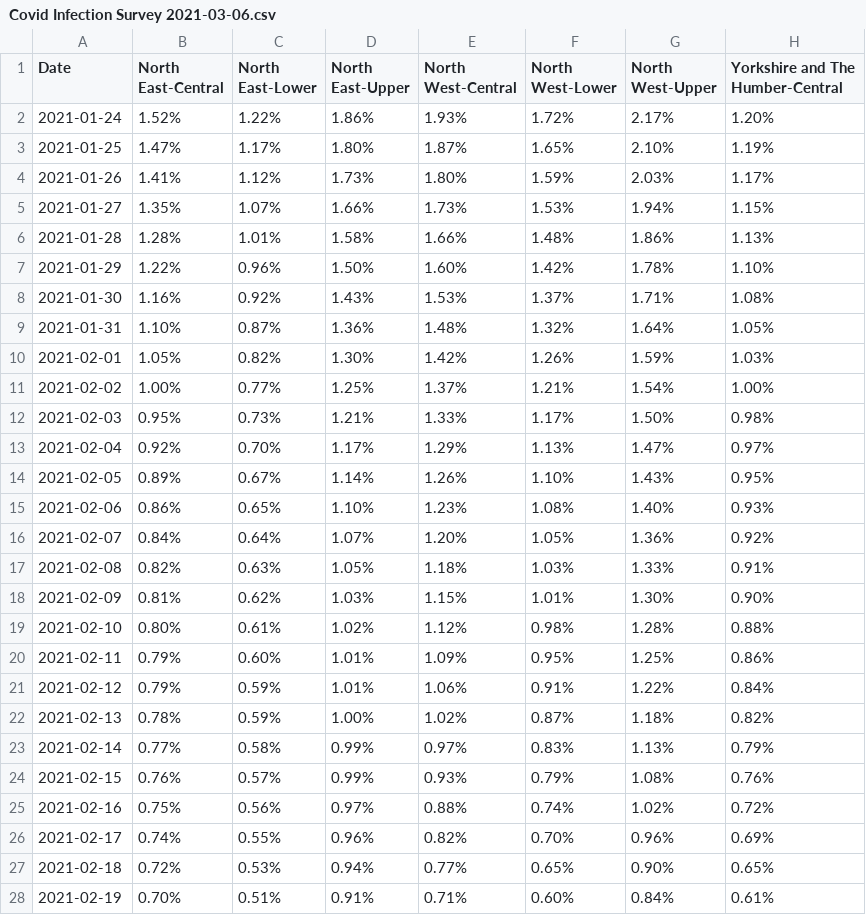
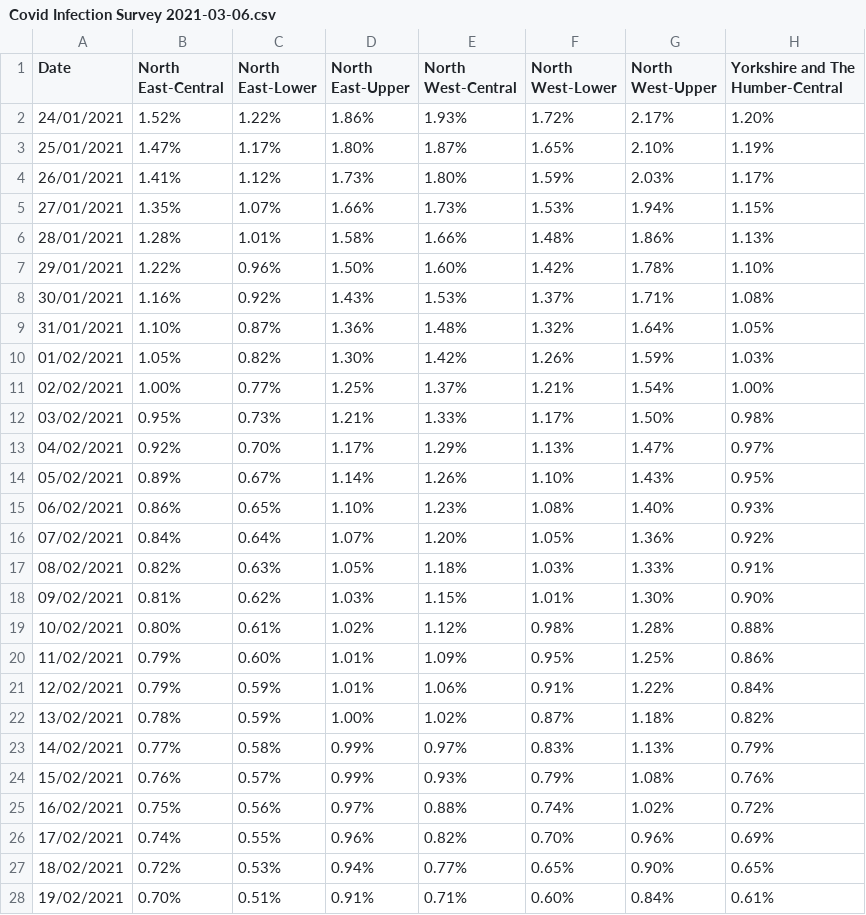
Before and after one commit to MarkWilcock/CourseDatasets, a CSV file: COVID Infection Survey/Covid Infection Survey 2021-03-06.csv, drawn as a sheet; only a part is shown; the diff covers the shown part only; the diff names each change by its address in the sheet, - before the commit and + after, or states it on an @@ line.

Commit message:
cleaned dataset

```diff
--- a/COVID Infection Survey/Covid Infection Survey 2021-03-06.csv
+++ b/COVID Infection Survey/Covid Infection Survey 2021-03-06.csv
-A2 (Date): 2021-01-24
+A2 (Date): 24/01/2021
-A3 (Date): 2021-01-25
+A3 (Date): 25/01/2021
-A4 (Date): 2021-01-26
+A4 (Date): 26/01/2021
-A5 (Date): 2021-01-27
+A5 (Date): 27/01/2021
-A6 (Date): 2021-01-28
+A6 (Date): 28/01/2021
-A7 (Date): 2021-01-29
+A7 (Date): 29/01/2021
-A8 (Date): 2021-01-30
+A8 (Date): 30/01/2021
-A9 (Date): 2021-01-31
+A9 (Date): 31/01/2021
-A10 (Date): 2021-02-01
+A10 (Date): 01/02/2021
-A11 (Date): 2021-02-02
+A11 (Date): 02/02/2021
-A12 (Date): 2021-02-03
+A12 (Date): 03/02/2021
-A13 (Date): 2021-02-04
+A13 (Date): 04/02/2021
-A14 (Date): 2021-02-05
+A14 (Date): 05/02/2021
-A15 (Date): 2021-02-06
+A15 (Date): 06/02/2021
-A16 (Date): 2021-02-07
+A16 (Date): 07/02/2021
-A17 (Date): 2021-02-08
+A17 (Date): 08/02/2021
-A18 (Date): 2021-02-09
+A18 (Date): 09/02/2021
-A19 (Date): 2021-02-10
+A19 (Date): 10/02/2021
-A20 (Date): 2021-02-11
+A20 (Date): 11/02/2021
-A21 (Date): 2021-02-12
+A21 (Date): 12/02/2021
-A22 (Date): 2021-02-13
+A22 (Date): 13/02/2021
-A23 (Date): 2021-02-14
+A23 (Date): 14/02/2021
-A24 (Date): 2021-02-15
+A24 (Date): 15/02/2021
-A25 (Date): 2021-02-16
+A25 (Date): 16/02/2021
-A26 (Date): 2021-02-17
+A26 (Date): 17/02/2021
-A27 (Date): 2021-02-18
+A27 (Date): 18/02/2021
-A28 (Date): 2021-02-19
+A28 (Date): 19/02/2021
```
Also changed, not shown: 6 removed rows and 15 edited cells elsewhere in this file.
